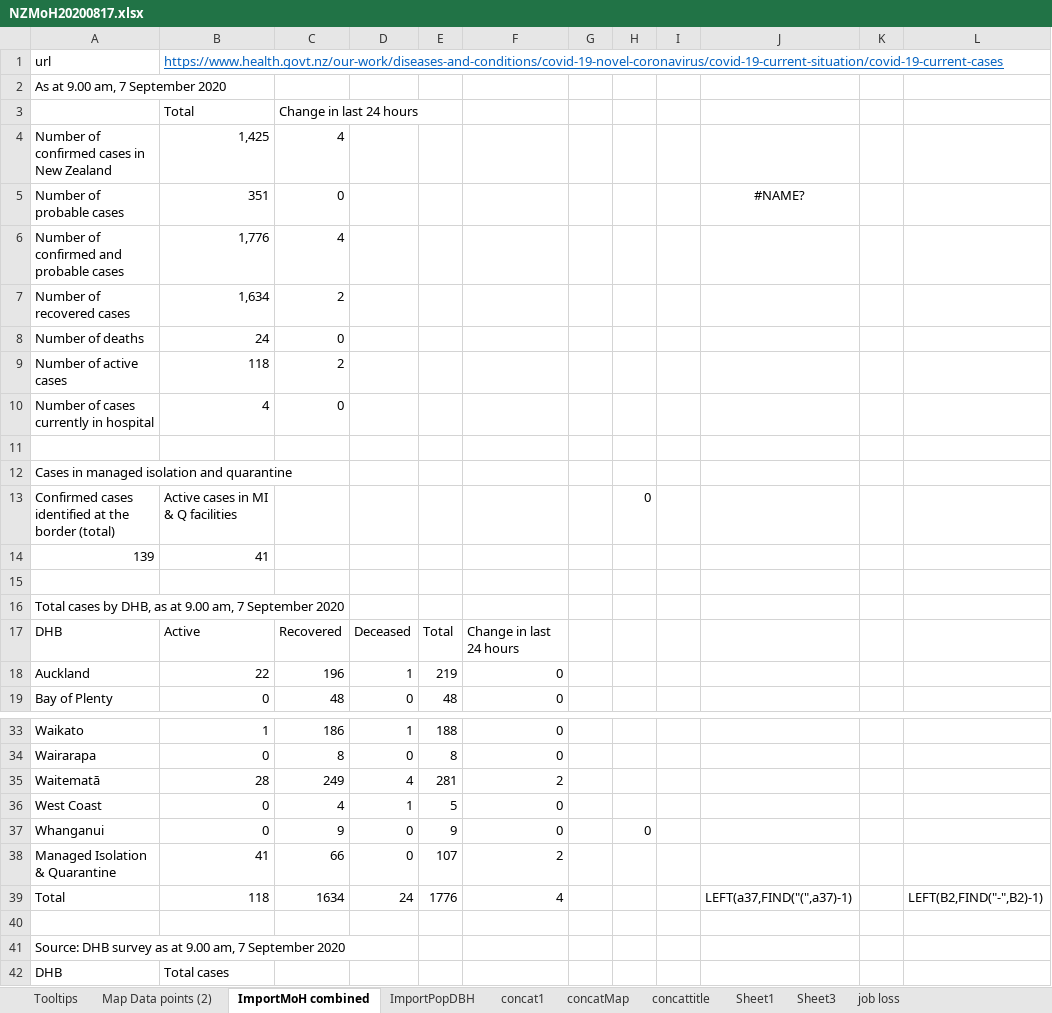
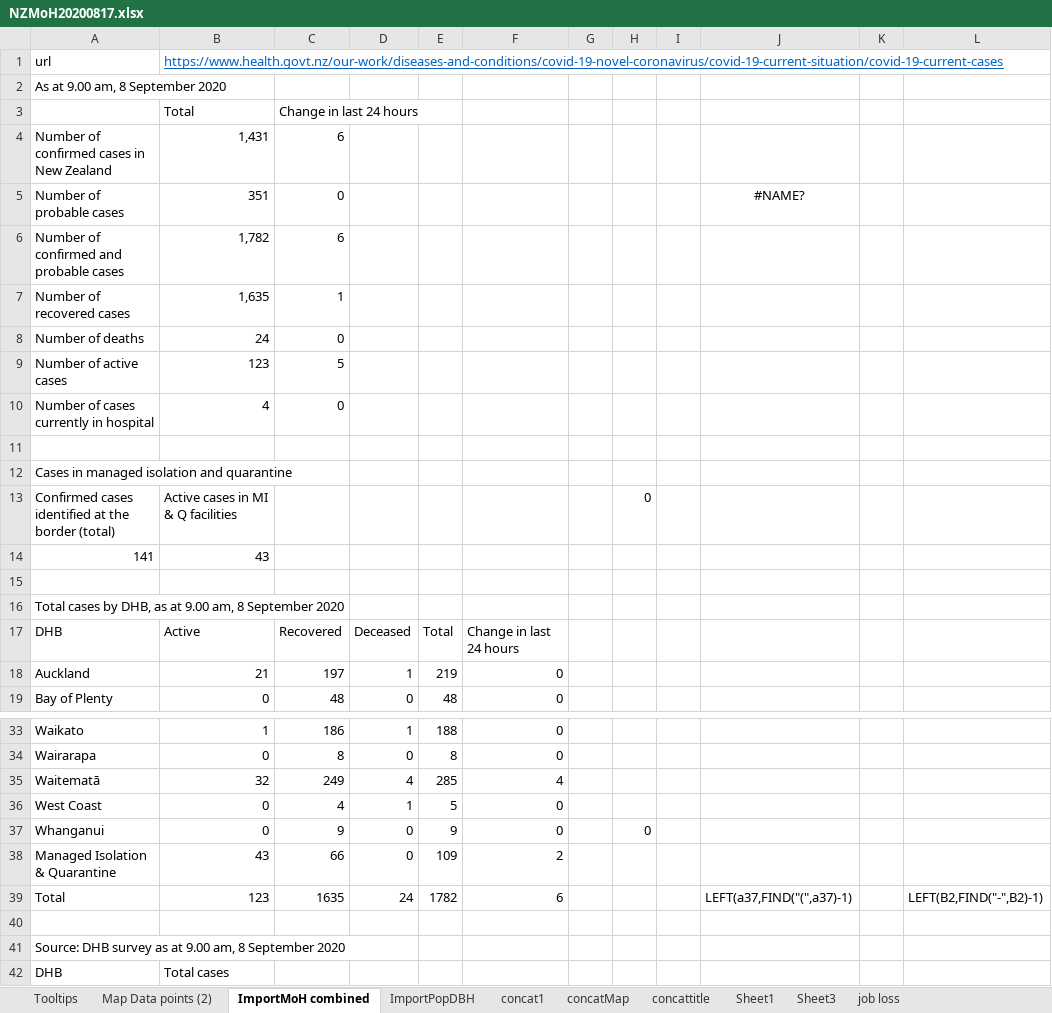
Before and after one commit to drakemax/TestGraphPage, an Excel workbook: NZMoH20200817.xlsx, sheet ImportMoH combined, drawn as a sheet; only a part is shown, gaps mark what is left out; values as stored, in another font and other column widths than the file's, no borders; removed rows and columns are numbered as before the commit, all else as after; the diff covers the shown part only; the diff names each change by its address in the sheet, - before the commit and + after, or states it on an @@ line.

```diff
--- a/NZMoH20200817.xlsx (sheet ImportMoH combined)
+++ b/NZMoH20200817.xlsx (sheet ImportMoH combined)
-A2: As at 9.00 am, 7 September 2020
+A2: As at 9.00 am, 8 September 2020
-B4: 1,425
+B4: 1,431
-C4: 4
+C4: 6
-B6: 1,776
+B6: 1,782
-C6: 4
+C6: 6
-B7: 1,634
+B7: 1,635
-C7: 2
+C7: 1
-B9: 118
+B9: 123
-C9: 2
+C9: 5
-row 14: 139 | 41
+row 14: 141 | 43
-A16: …9.00 am, 7 September 2020
+A16: …9.00 am, 8 September 2020
-B18: 22
+B18: 21
-C18: 196
+C18: 197
-B35: 28
+B35: 32
-E35: 281
+E35: 285
-F35: 2
+F35: 4
-B38: 41
+B38: 43
-E38: 107
+E38: 109
-B39: 118
+B39: 123
-C39: 1634
+C39: 1635
-E39: 1776
+E39: 1782
-F39: 4
+F39: 6
-A41: …9.00 am, 7 September 2020
+A41: …9.00 am, 8 September 2020
```
Also changed, not shown: 1 added row and 21 edited cells elsewhere in this sheet, sheet Map Data points (2), sheet Tooltips, 1 other file.
